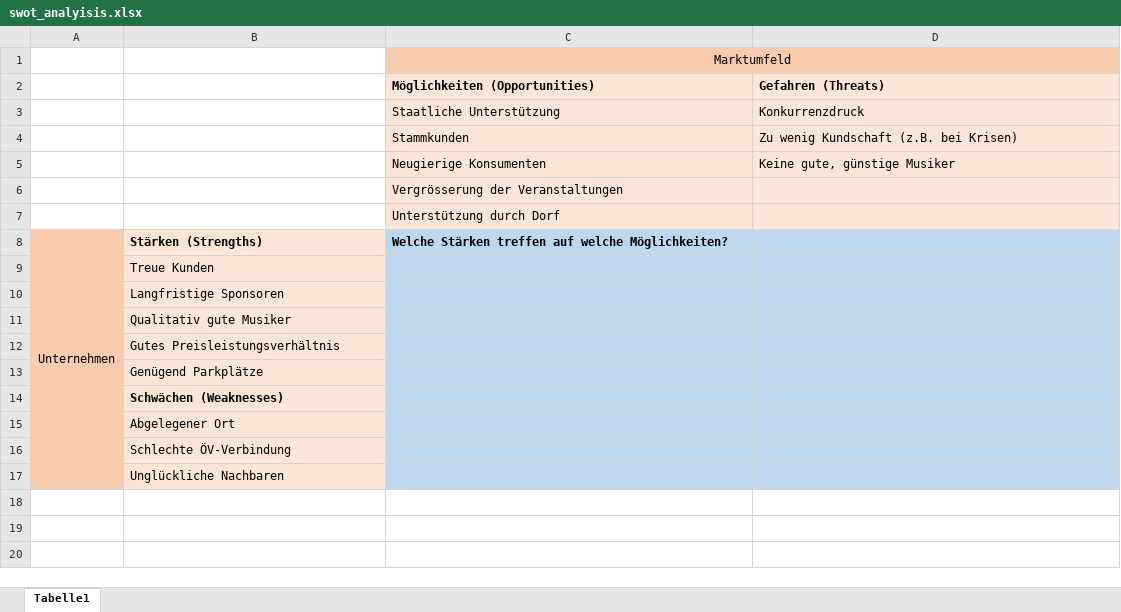
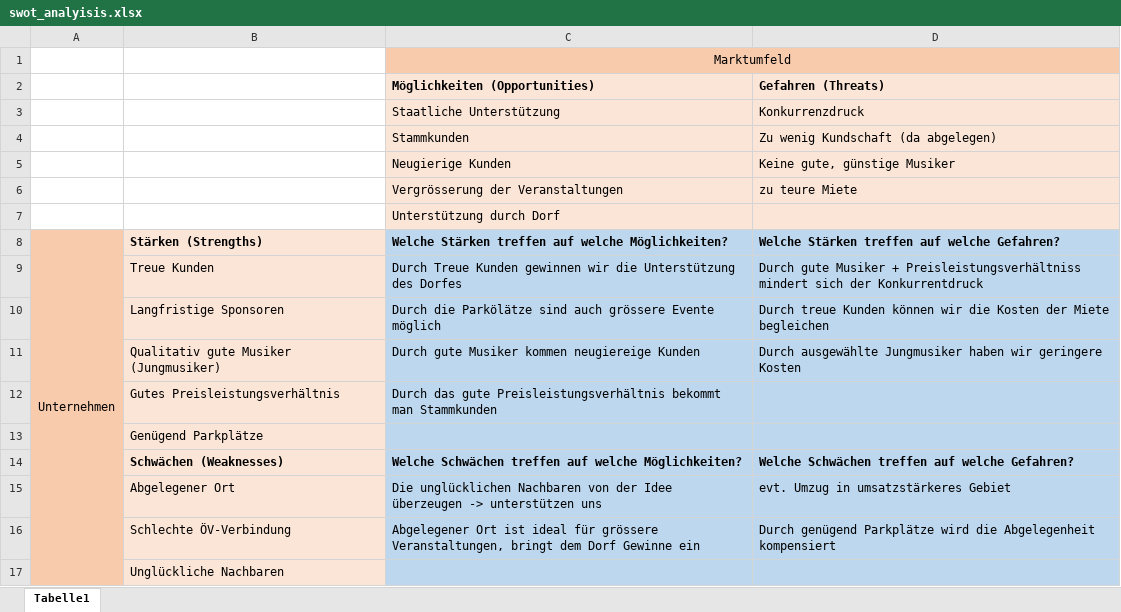
Before and after one commit to DamienFlury/Strategiepapier-Moschti, an Excel workbook: swot_analyisis.xlsx, sheet Tabelle1, drawn as a sheet; values as stored, in another font and other column widths than the file's, no borders; removed rows and columns are numbered as before the commit, all else as after; the diff names each change by its address in the sheet, - before the commit and + after, or states it on an @@ line.

Commit message:
test subsection entfernt und excel tabelle fertig

```diff
--- a/swot_analyisis.xlsx (sheet Tabelle1)
+++ b/swot_analyisis.xlsx (sheet Tabelle1)
-D4 (Gefahren (Threats)): Zu wenig Kundschaft (z.B. bei Krisen)
+D4 (Gefahren (Threats)): Zu wenig Kundschaft (da abgelegen)
-C5 (Möglichkeiten (Opportunities)): Neugierige Konsumenten
+C5 (Möglichkeiten (Opportunities)): Neugierige Kunden
-D6 (Gefahren (Threats)): (empty)
+D6 (Gefahren (Threats)): zu teure Miete
-D8 (Gefahren (Threats)): (empty)
+D8 (Gefahren (Threats)): Welche Stärken treffen auf welche Gefahren?
-row 9:  | Treue Kunden
-row 10:  | Langfristige Sponsoren
-row 11:  | Qualitativ gute Musiker
-row 12:  | Gutes Preisleistungsverhältnis
+row 9:  | Treue Kunden | Durch Treue Kunden gewinnen wir die Unterstützung des Dorfes | Durch gute Musiker + Preisleistungsverhältniss mindert sich der Konkurrentdruck
+row 10:  | Langfristige Sponsoren | Durch die Parkölätze sind auch grössere Evente möglich | Durch treue Kunden können wir die Kosten der Miete begleichen
+row 11:  | Qualitativ gute Musiker (Jungmusiker) | Durch gute Musiker kommen neugiereige Kunden | Durch ausgewählte Jungmusiker haben wir geringere Kosten
+row 12:  | Gutes Preisleistungsverhältnis | Durch das gute Preisleistungsverhältnis bekommt man Stammkunden
-row 14:  | Schwächen (Weaknesses)
-row 15:  | Abgelegener Ort
-row 16:  | Schlechte ÖV-Verbindung
+row 14:  | Schwächen (Weaknesses) | Welche Schwächen treffen auf welche Möglichkeiten? | Welche Schwächen treffen auf welche Gefahren?
+row 15:  | Abgelegener Ort | Die unglücklichen Nachbaren von der Idee überzeugen -> unterstützen uns | evt. Umzug in umsatzstärkeres Gebiet
+row 16:  | Schlechte ÖV-Verbindung | Abgelegener Ort ist ideal für grössere Veranstaltungen, bringt dem Dorf Gewinne ein | Durch genügend Parkplätze wird die Abgelegenheit kompensiert
```
Also changed, not shown: 1 other file.
